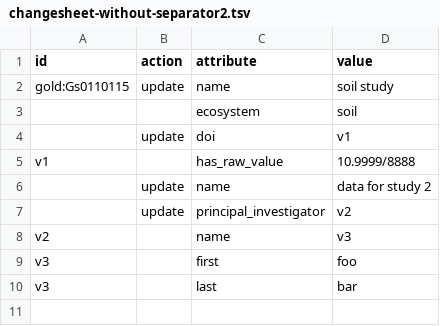
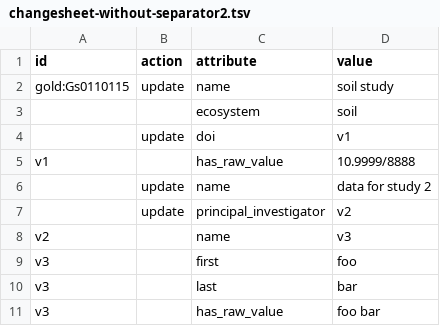
Before and after one commit to microbiomedata/nmdc-runtime, a TSV file: metadata-translation/notebooks/data/changesheet-without-separator2.tsv, drawn as a sheet; the diff names each change by its address in the sheet, - before the commit and + after, or states it on an @@ line.

Commit message:
test out updated changesheet

```diff
--- a/metadata-translation/notebooks/data/changesheet-without-separator2.tsv
+++ b/metadata-translation/notebooks/data/changesheet-without-separator2.tsv
+row 11: v3 |  | has_raw_value | foo bar
```
